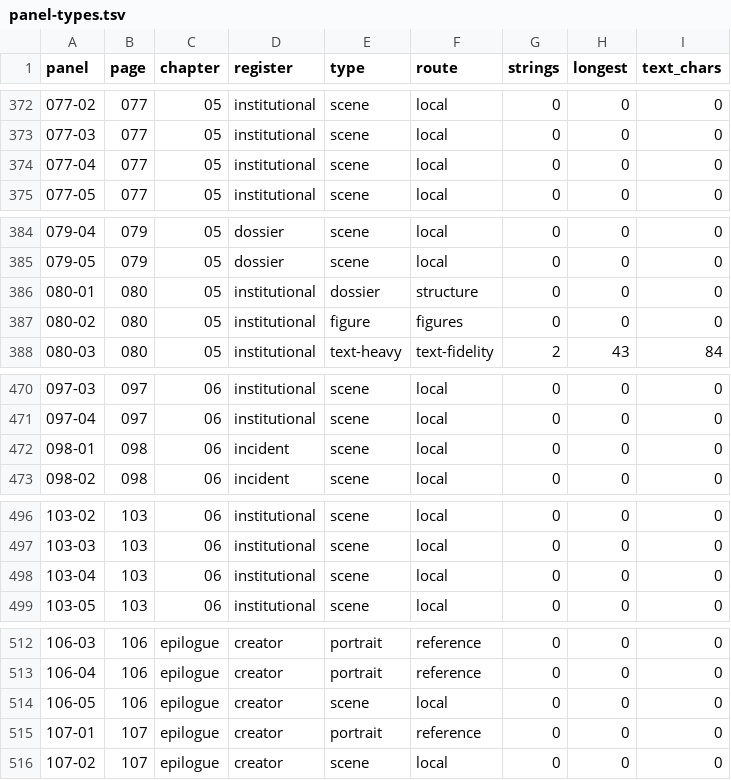
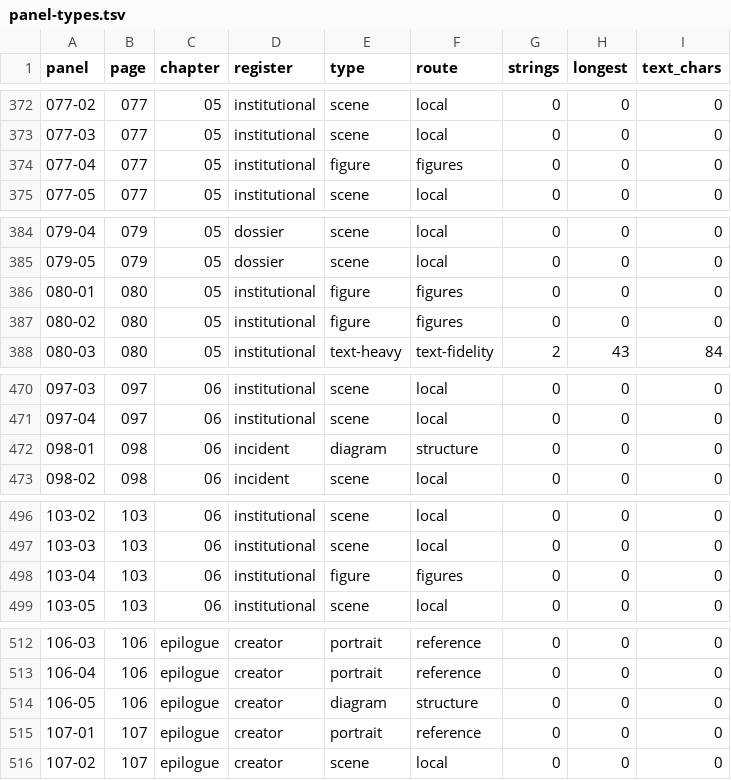
Before and after one commit to curtcox/zz-no-consumer, a TSV file: data/panel-types.tsv, drawn as a sheet; only a part is shown, gaps mark what is left out; the diff covers the shown part only.

Commit message:
Refine panel type classification with plural noun matching and add generation log entries with temporary scratchpad paths

```diff
--- a/data/panel-types.tsv
+++ b/data/panel-types.tsv
@@ -373,3 +373,3 @@ panel	page	chapter	register	type	route	strings	longest	text_chars
 077-03	077	05	institutional	scene	local	0	0	0
-077-04	077	05	institutional	scene	local	0	0	0
+077-04	077	05	institutional	figure	figures	0	0	0
 077-05	077	05	institutional	scene	local	0	0	0
@@ -385,3 +385,3 @@ panel	page	chapter	register	type	route	strings	longest	text_chars
 079-05	079	05	dossier	scene	local	0	0	0
-080-01	080	05	institutional	dossier	structure	0	0	0
+080-01	080	05	institutional	figure	figures	0	0	0
 080-02	080	05	institutional	figure	figures	0	0	0
@@ -471,3 +471,3 @@ panel	page	chapter	register	type	route	strings	longest	text_chars
 097-04	097	06	institutional	scene	local	0	0	0
-098-01	098	06	incident	scene	local	0	0	0
+098-01	098	06	incident	diagram	structure	0	0	0
 098-02	098	06	incident	scene	local	0	0	0
@@ -497,3 +497,3 @@ panel	page	chapter	register	type	route	strings	longest	text_chars
 103-03	103	06	institutional	scene	local	0	0	0
-103-04	103	06	institutional	scene	local	0	0	0
+103-04	103	06	institutional	figure	figures	0	0	0
 103-05	103	06	institutional	scene	local	0	0	0
@@ -513,3 +513,3 @@ panel	page	chapter	register	type	route	strings	longest	text_chars
 106-04	106	epilogue	creator	portrait	reference	0	0	0
-106-05	106	epilogue	creator	scene	local	0	0	0
+106-05	106	epilogue	creator	diagram	structure	0	0	0
 107-01	107	epilogue	creator	portrait	reference	0	0	0
```
Also changed, not shown: 18 edited cells elsewhere in this file, 5 other files.
